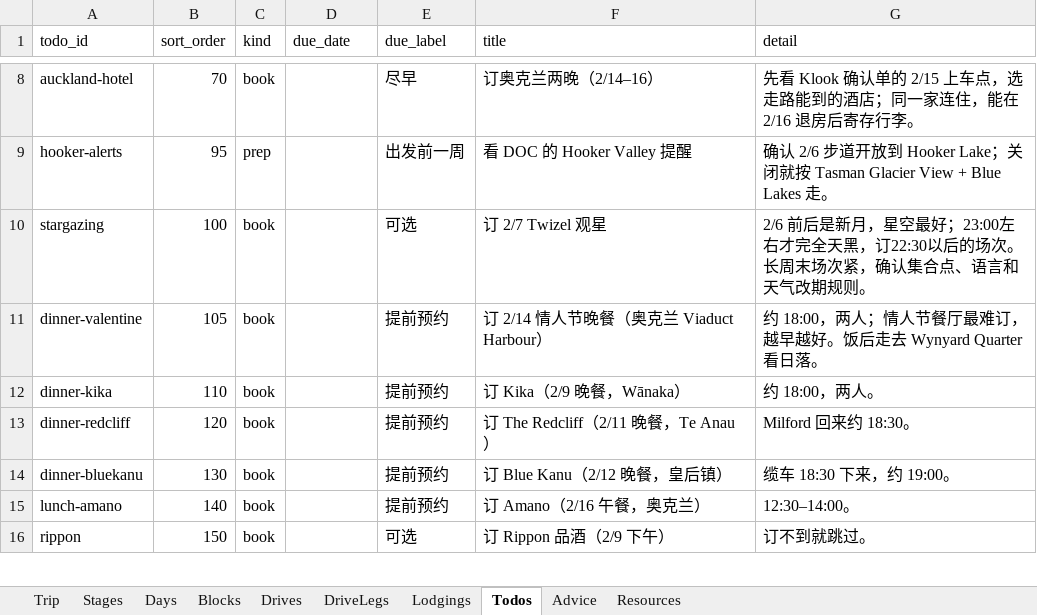
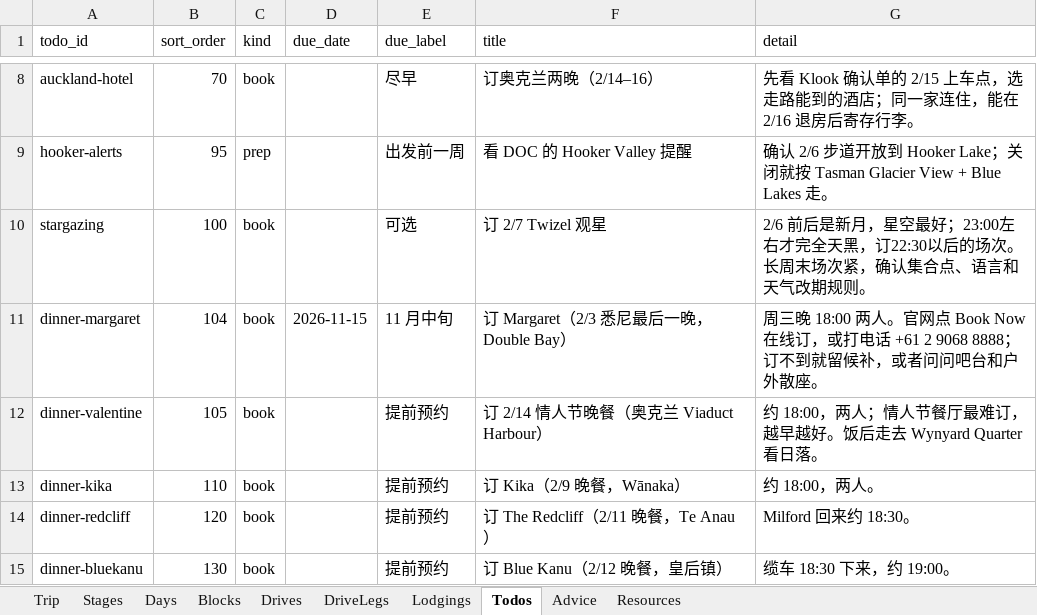
Before and after one commit to s413286943-cmyk/Aussie-Split, an Excel workbook: content/nz2027-itinerary.xlsx, sheet Todos, drawn as a sheet; only a part is shown, gaps mark what is left out; the shorter side is filled out with more unchanged rows; values as stored, in another font and other column widths than the file's, no borders; the diff names each change by its address in the sheet, - before the commit and + after, or states it on an @@ line.

```diff
--- a/content/nz2027-itinerary.xlsx (sheet Todos)
+++ b/content/nz2027-itinerary.xlsx (sheet Todos)
+row 11: dinner-margaret | 104 | book | 2026-11-15 | 11 月中旬 | 订 Margaret（2/3 悉尼最后一晚，Double Bay） | 周三晚 18:00 两人。官网点 Book Now 在线订，或打电话 +61 2 9068 8888；订不到就留候补，或者问问吧台和户外散座。
```
Also changed, not shown: sheet Blocks, sheet Resources, sheet Days, 5 other files.
